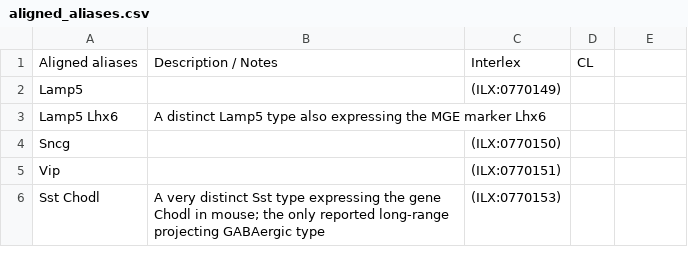
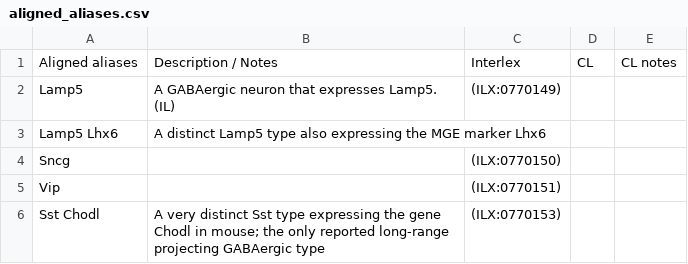
Before and after one commit to patrick-lloyd-ray/cell_set_aligned_alias, a CSV file: aligned_aliases.csv, drawn as a sheet; only a part is shown; the diff names each change by its address in the sheet, - before the commit and + after, or states it on an @@ line.

Commit message:
Update aligned_aliases.csv

```diff
--- a/aligned_aliases.csv
+++ b/aligned_aliases.csv
-E1: (empty)
+E1: CL notes
-B2: (empty)
+B2: A GABAergic neuron that expresses Lamp5. (IL)
```
